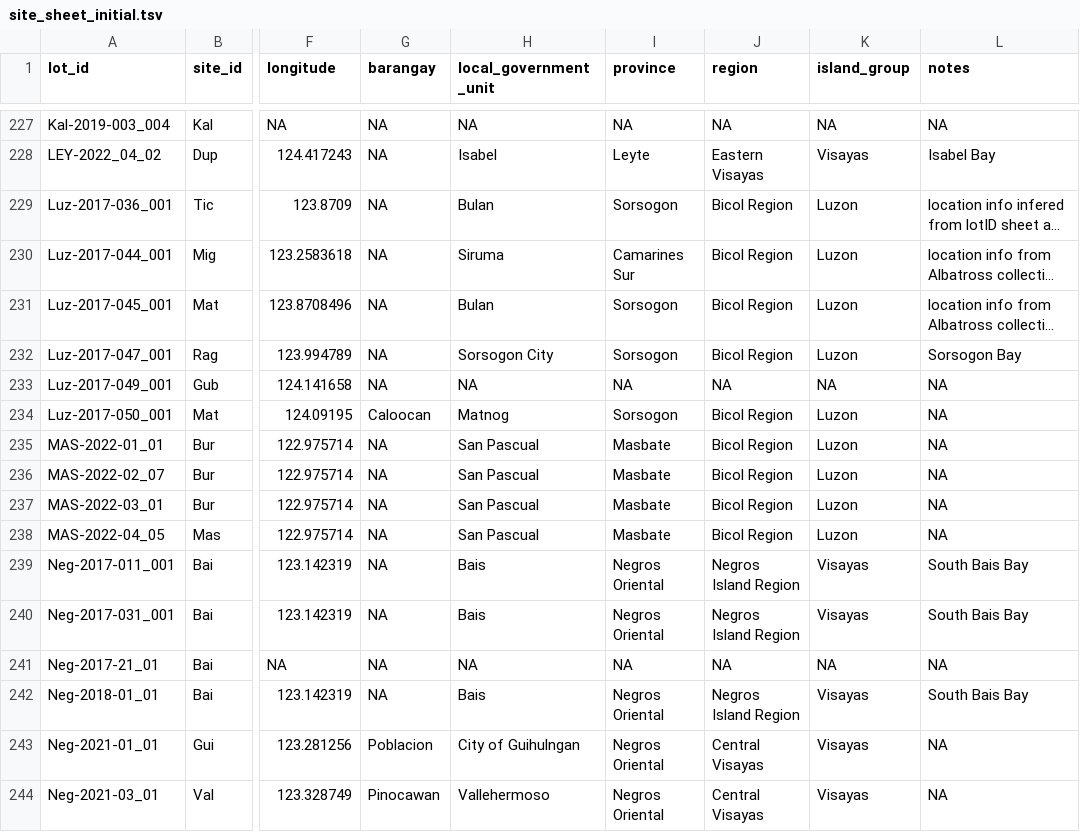
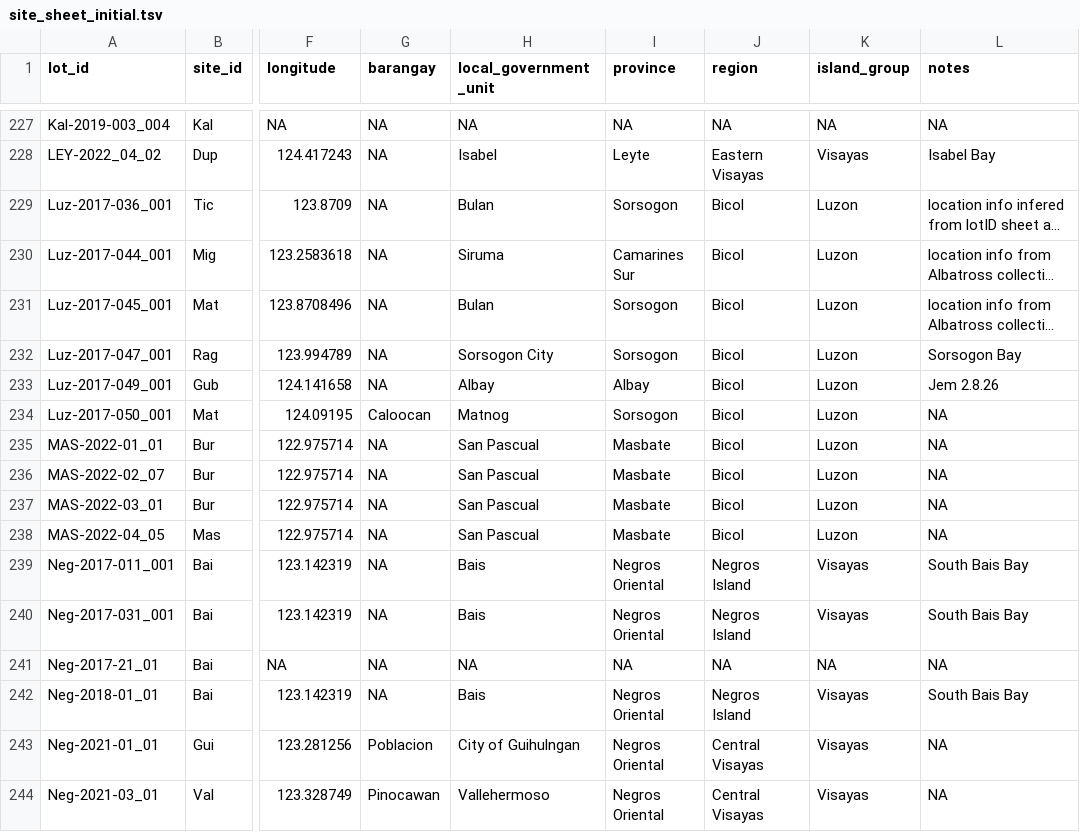
Before and after one commit to philippinespire/database_albatross_recollections, a TSV file: db_files/sampling_sites_sheets/site_sheet_initial.tsv, drawn as a sheet; only a part is shown, gaps mark what is left out; long unchanged cells end in …; the diff covers the shown part only; the diff names each change by its address in the sheet, - before the commit and + after, or states it on an @@ line.

```diff
--- a/db_files/sampling_sites_sheets/site_sheet_initial.tsv
+++ b/db_files/sampling_sites_sheets/site_sheet_initial.tsv
-J229:J232 (region): Bicol Region
+J229:J232 (region): Bicol
-H233 (local_government_unit): NA
+H233 (local_government_unit): Albay
-I233 (province): NA
+I233 (province): Albay
-J233 (region): NA
+J233 (region): Bicol
-K233 (island_group): NA
+K233 (island_group): Luzon
-L233 (notes): NA
+L233 (notes): Jem 2.8.26
-J234:J238 (region): Bicol Region
+J234:J238 (region): Bicol
-J239:J240 (region): Negros Island Region
+J239:J240 (region): Negros Island
-J242 (region): Negros Island Region
+J242 (region): Negros Island
```
Also changed, not shown: 145 edited cells elsewhere in this file.
